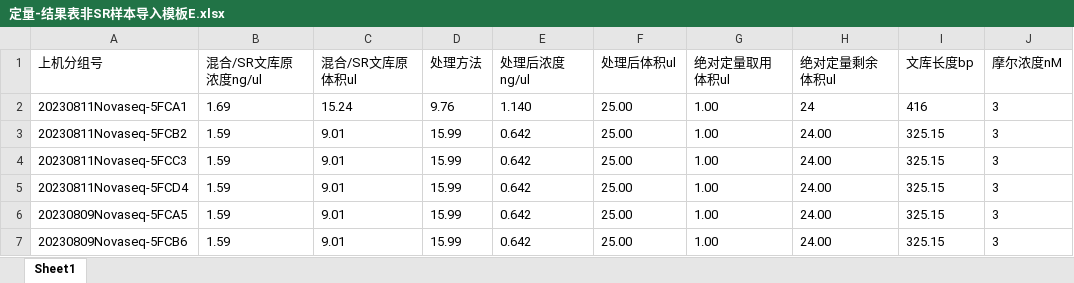
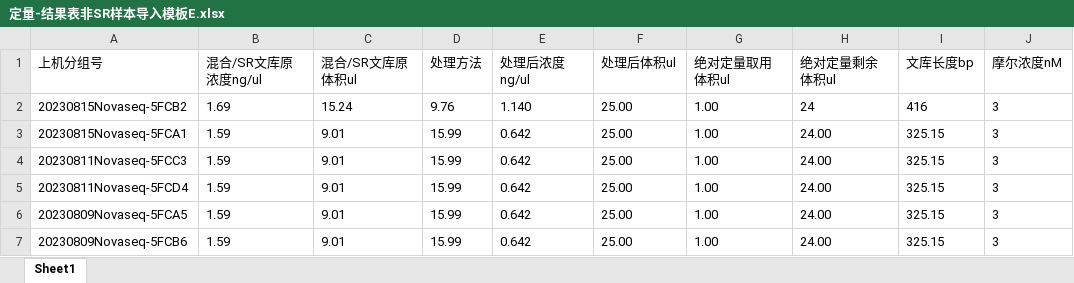
Before and after one commit to ZhouGZ666888/AutoTestScriptForSHLIMS, an Excel workbook: data/import_excel/定量-结果表非SR样本导入模板E.xlsx, sheet Sheet1, drawn as a sheet; only a part is shown; values as stored, in another font and other column widths than the file's, no borders; the diff names each change by its address in the sheet, - before the commit and + after, or states it on an @@ line.

```diff
--- a/data/import_excel/定量-结果表非SR样本导入模板E.xlsx (sheet Sheet1)
+++ b/data/import_excel/定量-结果表非SR样本导入模板E.xlsx (sheet Sheet1)
-A2 (上机分组号): 20230811Novaseq-5FCA1
+A2 (上机分组号): 20230815Novaseq-5FCB2
-A3 (上机分组号): 20230811Novaseq-5FCB2
+A3 (上机分组号): 20230815Novaseq-5FCA1
```
Also changed, not shown: 3 other files.
